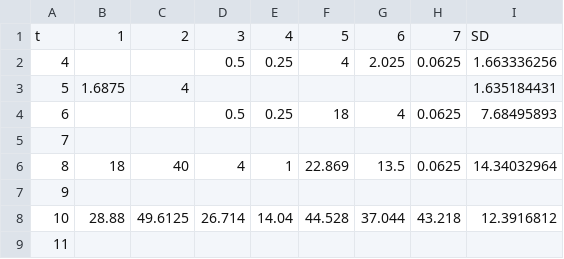
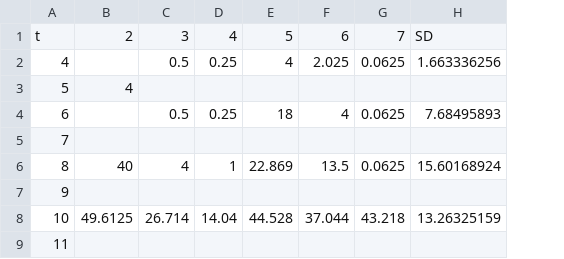
Before and after one commit to AllisonNg067/mouseData, a CSV file: White mice data - PD-1 15.csv, drawn as a sheet; only a part is shown; removed rows and columns are numbered as before the commit, all else as after; the diff names each change by its address in the sheet, - before the commit and + after, or states it on an @@ line.

```diff
--- a/White mice data - PD-1 15.csv
+++ b/White mice data - PD-1 15.csv
-column B, rows 1-8: 1 |  | 1.6875 |  |  | 18 |  | 28.88
-column I, rows 1-8: SD | 1.663336256 | 1.635184431 | 7.68495893 |  | 14.34032964 |  | 12.3916812
+column H, rows 1-8: SD | 1.663336256 |  | 7.68495893 |  | 15.60168924 |  | 13.26325159
```
Also changed, not shown: White mice data - PD-1 10.csv.
